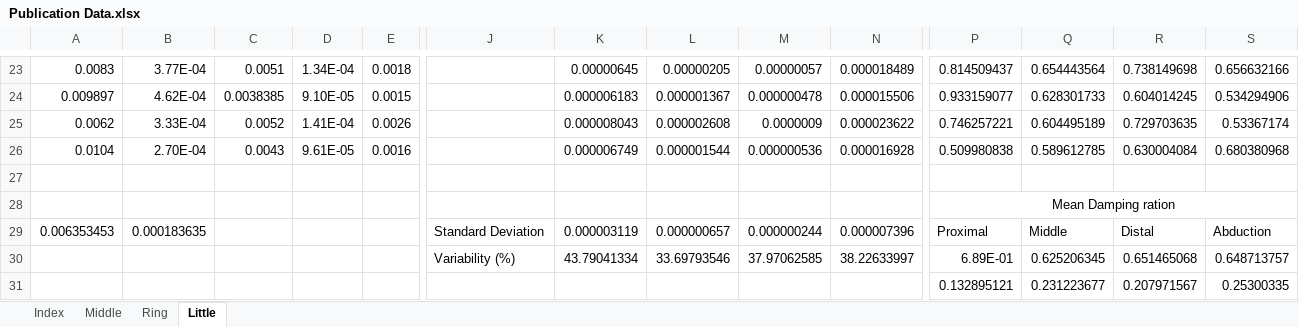
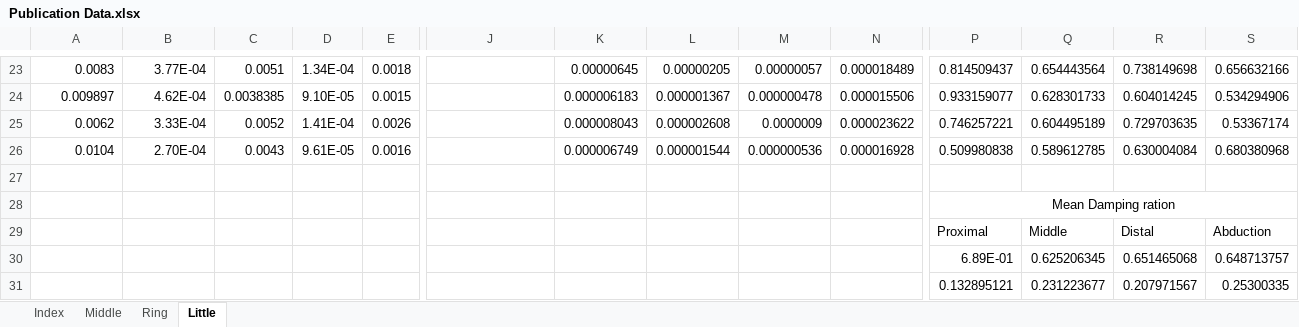
Before and after one commit to PanosTsakonas/Fitting_Matrix, an Excel workbook: Parameter Distribution/Publication Data.xlsx, sheet Little, drawn as a sheet; only a part is shown, gaps mark what is left out; values as stored, in another font and other column widths than the file's, no borders; removed rows and columns are numbered as before the commit, all else as after; rows hold the shown columns only; the diff names each change by its address in the sheet, - before the commit and + after, or states it on an @@ line.

```diff
--- a/Parameter Distribution/Publication Data.xlsx (sheet Little)
+++ b/Parameter Distribution/Publication Data.xlsx (sheet Little)
-row 29: 0.006353453 | 0.000183635 |  |  |  | Standard Deviation | 0.000003119 | 0.000000657 | 0.000000244 | 0.000007396 | Proximal | Middle | Distal | Abduction
-row 30:  |  |  |  |  | Variability (%) | 43.79041334 | 33.69793546 | 37.97062585 | 38.22633997 | 6.89E-01 | 0.625206345 | 0.651465068 | 0.648713757
+row 29:  |  |  |  |  |  |  |  |  |  | Proximal | Middle | Distal | Abduction
+row 30:  |  |  |  |  |  |  |  |  |  | 6.89E-01 | 0.625206345 | 0.651465068 | 0.648713757
```
Also changed, not shown: sheet Middle, sheet Ring, sheet Index.
